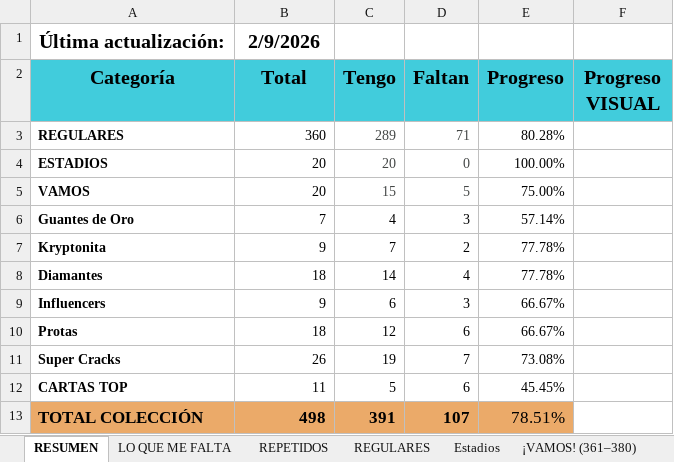
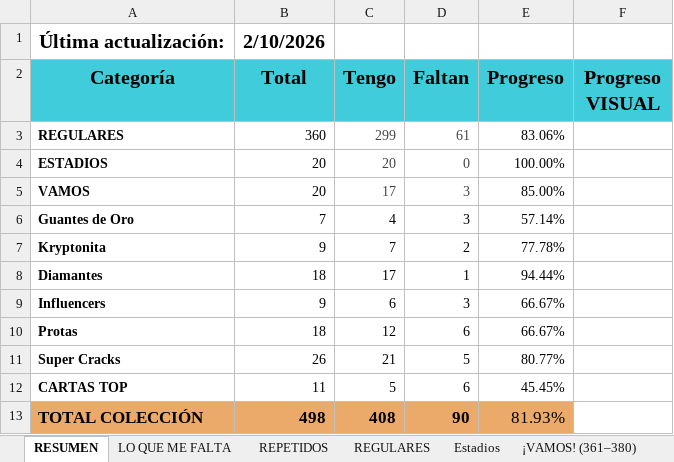
Before and after one commit to repasosg/adrenalyn-collection, an Excel workbook: Checklist_Adrenalyn_XL_2025-26.xlsx, sheet RESUMEN, drawn as a sheet; values as stored, in another font and other column widths than the file's, no borders; charts and pictures not drawn; the diff names each change by its address in the sheet, - before the commit and + after, or states it on an @@ line.

```diff
--- a/Checklist_Adrenalyn_XL_2025-26.xlsx (sheet RESUMEN)
+++ b/Checklist_Adrenalyn_XL_2025-26.xlsx (sheet RESUMEN)
-B1 (Total): 2/9/2026
+B1 (Total): 2/10/2026
-C3 (Tengo): 289
+C3 (Tengo): 299
-D3 (Faltan): 71
+D3 (Faltan): 61
-E3 (Progreso): 80.28%
+E3 (Progreso): 83.06%
-C5 (Tengo): 15
+C5 (Tengo): 17
-D5 (Faltan): 5
+D5 (Faltan): 3
-E5 (Progreso): 75.00%
+E5 (Progreso): 85.00%
-C8 (Tengo): 14
+C8 (Tengo): 17
-D8 (Faltan): 4
+D8 (Faltan): 1
-E8 (Progreso): 77.78%
+E8 (Progreso): 94.44%
-C11 (Tengo): 19
+C11 (Tengo): 21
-D11 (Faltan): 7
+D11 (Faltan): 5
-E11 (Progreso): 73.08%
+E11 (Progreso): 80.77%
-C13 (Tengo): 391
+C13 (Tengo): 408
-D13 (Faltan): 107
+D13 (Faltan): 90
-E13 (Progreso): 78.51%
+E13 (Progreso): 81.93%
```
Also changed, not shown: sheet REPETIDOS, sheet REGULARES, sheet Super Cracks (442–467), sheet Diamantes (397–414), sheet Protas (424–441), sheet Estadios, 4 more sheets.
